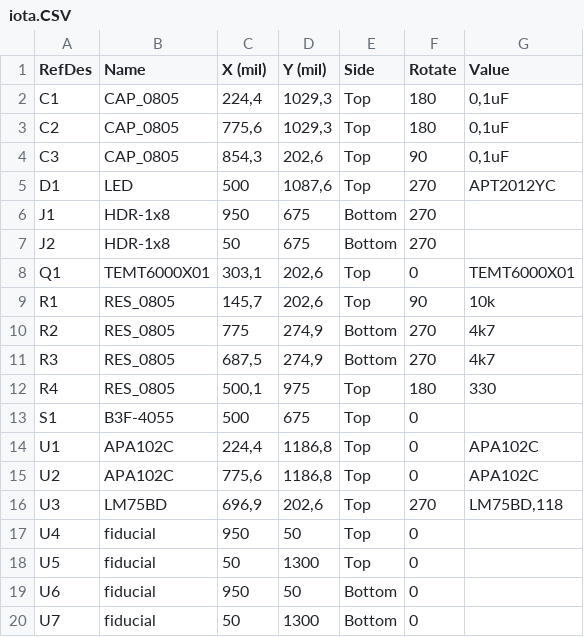
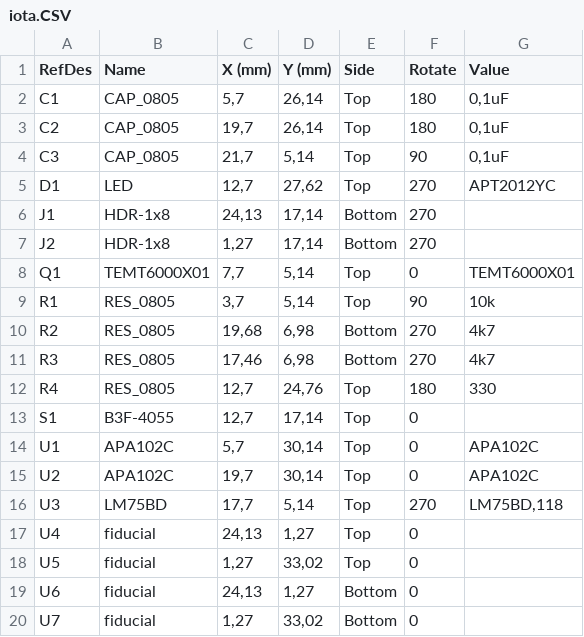
Before and after one commit to elferink/iot-shield, a CSV file: hardware/gerber/iota.CSV, drawn as a sheet.

```diff
--- a/hardware/gerber/iota.CSV
+++ b/hardware/gerber/iota.CSV
@@ -1,20 +1,20 @@
-RefDes;Name;X (mil);Y (mil);Side;Rotate;Value
-C1;CAP_0805;224,4;1029,3;Top;180;0,1uF
-C2;CAP_0805;775,6;1029,3;Top;180;0,1uF
-C3;CAP_0805;854,3;202,6;Top;90;0,1uF
-D1;LED;500;1087,6;Top;270;APT2012YC
-J1;HDR-1x8;950;675;Bottom;270;
-J2;HDR-1x8;50;675;Bottom;270;
-Q1;TEMT6000X01;303,1;202,6;Top;0;TEMT6000X01
-R1;RES_0805;145,7;202,6;Top;90;10k
-R2;RES_0805;775;274,9;Bottom;270;4k7
-R3;RES_0805;687,5;274,9;Bottom;270;4k7
-R4;RES_0805;500,1;975;Top;180;330
-S1;B3F-4055;500;675;Top;0;
-U1;APA102C;224,4;1186,8;Top;0;APA102C
-U2;APA102C;775,6;1186,8;Top;0;APA102C
-U3;LM75BD;696,9;202,6;Top;270;LM75BD,118
-U4;fiducial;950;50;Top;0;
-U5;fiducial;50;1300;Top;0;
-U6;fiducial;950;50;Bottom;0;
-U7;fiducial;50;1300;Bottom;0;
+RefDes;Name;X (mm);Y (mm);Side;Rotate;Value
+C1;CAP_0805;5,7;26,14;Top;180;0,1uF
+C2;CAP_0805;19,7;26,14;Top;180;0,1uF
+C3;CAP_0805;21,7;5,14;Top;90;0,1uF
+D1;LED;12,7;27,62;Top;270;APT2012YC
+J1;HDR-1x8;24,13;17,14;Bottom;270;
+J2;HDR-1x8;1,27;17,14;Bottom;270;
+Q1;TEMT6000X01;7,7;5,14;Top;0;TEMT6000X01
+R1;RES_0805;3,7;5,14;Top;90;10k
+R2;RES_0805;19,68;6,98;Bottom;270;4k7
+R3;RES_0805;17,46;6,98;Bottom;270;4k7
+R4;RES_0805;12,7;24,76;Top;180;330
+S1;B3F-4055;12,7;17,14;Top;0;
+U1;APA102C;5,7;30,14;Top;0;APA102C
+U2;APA102C;19,7;30,14;Top;0;APA102C
+U3;LM75BD;17,7;5,14;Top;270;LM75BD,118
+U4;fiducial;24,13;1,27;Top;0;
+U5;fiducial;1,27;33,02;Top;0;
+U6;fiducial;24,13;1,27;Bottom;0;
+U7;fiducial;1,27;33,02;Bottom;0;
```
Also changed, not shown: 10 other files.
